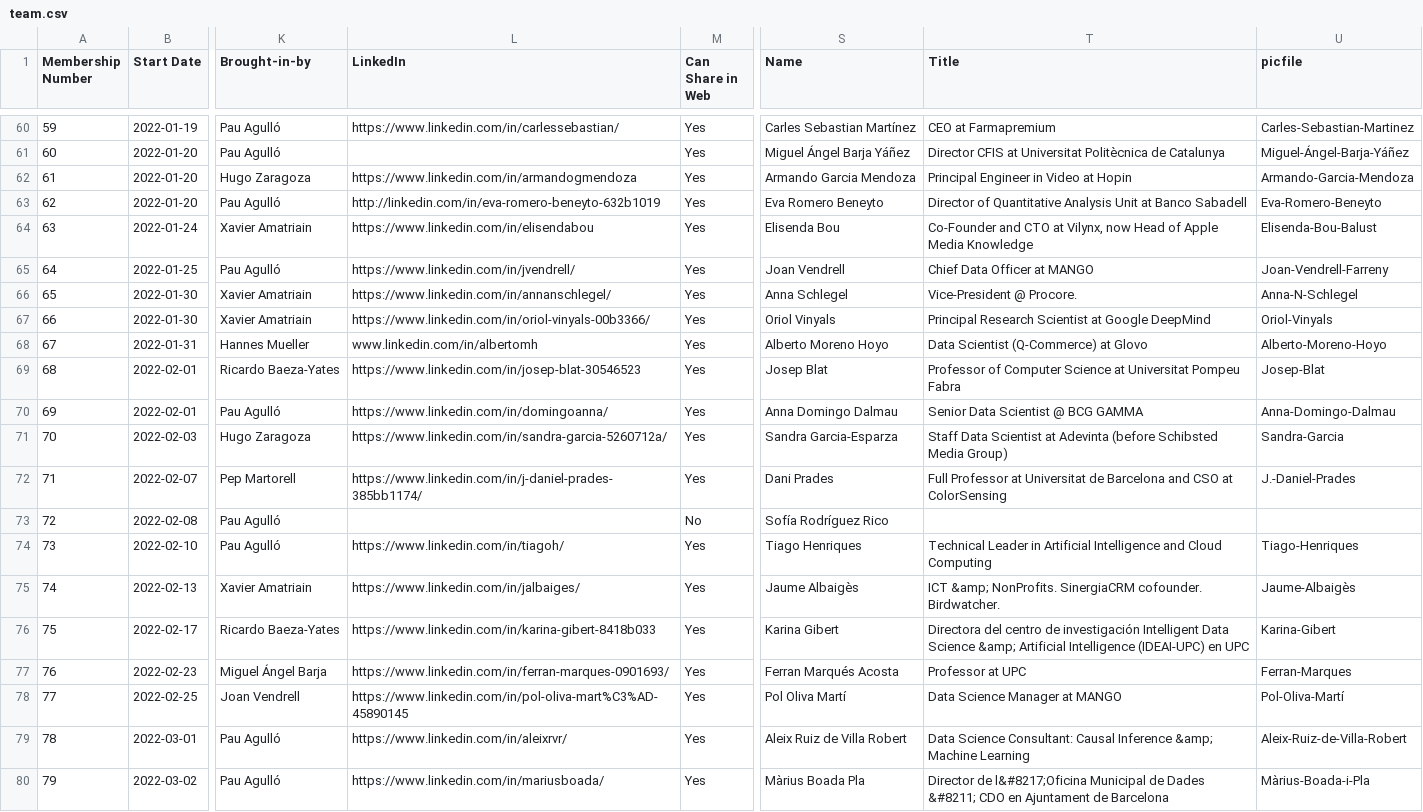
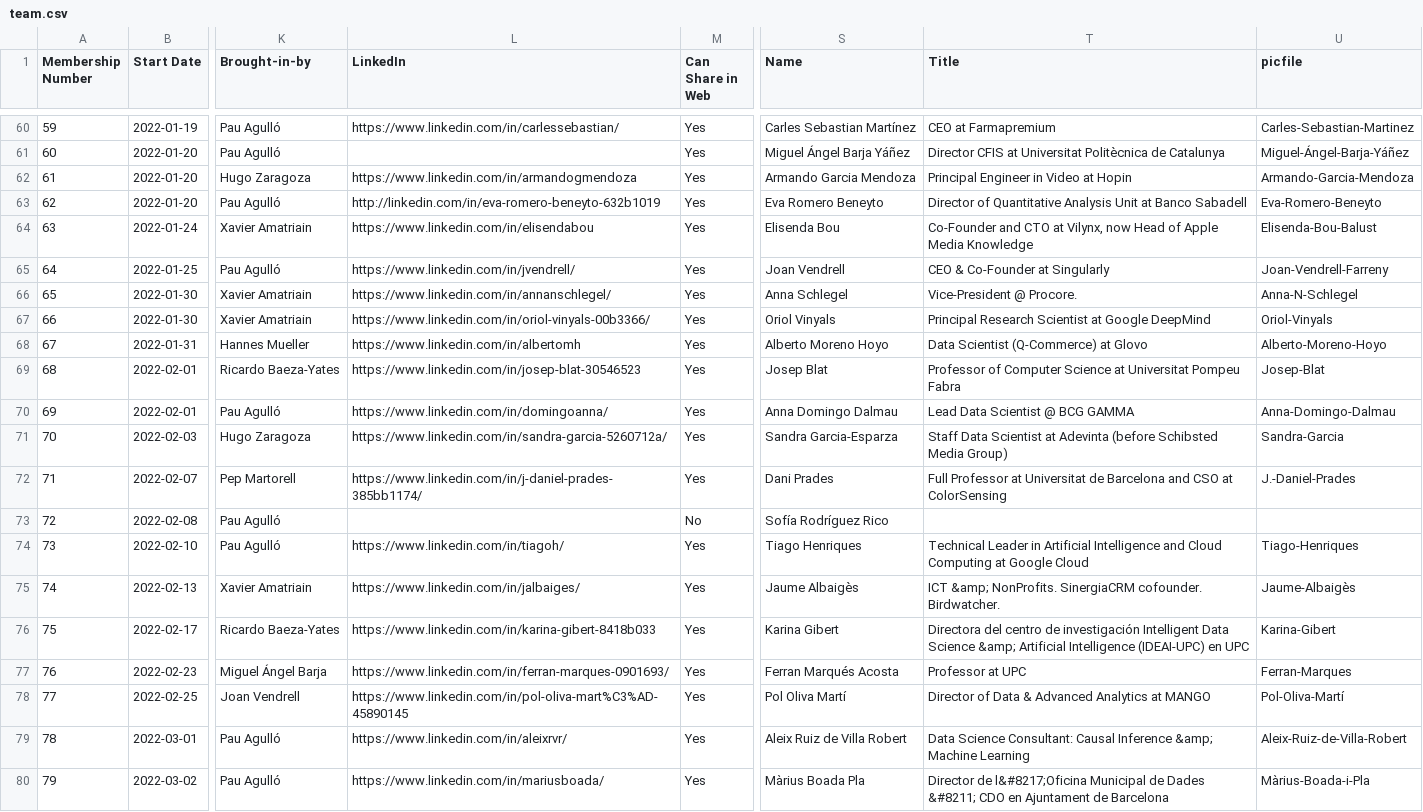
Before and after one commit to friquifund/website, a CSV file: _data/team.csv, drawn as a sheet; only a part is shown, gaps mark what is left out; the diff covers the shown part only; the diff names each change by its address in the sheet, - before the commit and + after, or states it on an @@ line.

Commit message:
Add files via upload

```diff
--- a/_data/team.csv
+++ b/_data/team.csv
-T65 (Title): Chief Data Officer at MANGO
+T65 (Title): CEO & Co-Founder at Singularly
-L68 (LinkedIn): www.linkedin.com/in/albertomh
+L68 (LinkedIn): https://www.linkedin.com/in/albertomh
-T70 (Title): Senior Data Scientist @ BCG GAMMA
+T70 (Title): Lead Data Scientist @ BCG GAMMA
-T74 (Title): …Cloud Computing
+T74 (Title): …Cloud Computing at Google Cloud
-T78 (Title): Data Science Manager at MANGO
+T78 (Title): Director of Data & Advanced Analytics at MANGO
```
Also changed, not shown: 33 edited cells elsewhere in this file.
